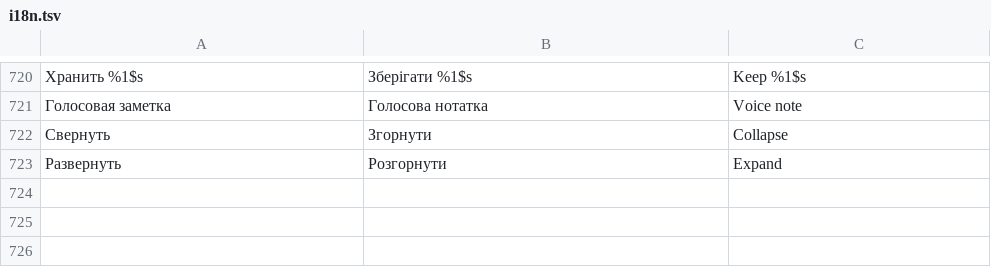
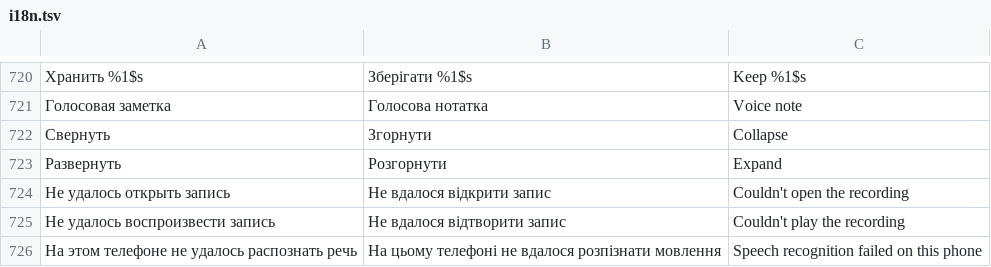
Before and after one commit to Rykovtt/Ttst, a TSV file: app/src/main/assets/i18n.tsv, drawn as a sheet; only a part is shown, gaps mark what is left out; the diff names each change by its address in the sheet, - before the commit and + after, or states it on an @@ line.

```diff
--- a/app/src/main/assets/i18n.tsv
+++ b/app/src/main/assets/i18n.tsv
+row 724: Не удалось открыть запись | Не вдалося відкрити запис | Couldn't open the recording
+row 725: Не удалось воспроизвести запись | Не вдалося відтворити запис | Couldn't play the recording
+row 726: На этом телефоне не удалось распознать речь | На цьому телефоні не вдалося розпізнати мовлення | Speech recognition failed on this phone
```
Also changed, not shown: 3 other files.
